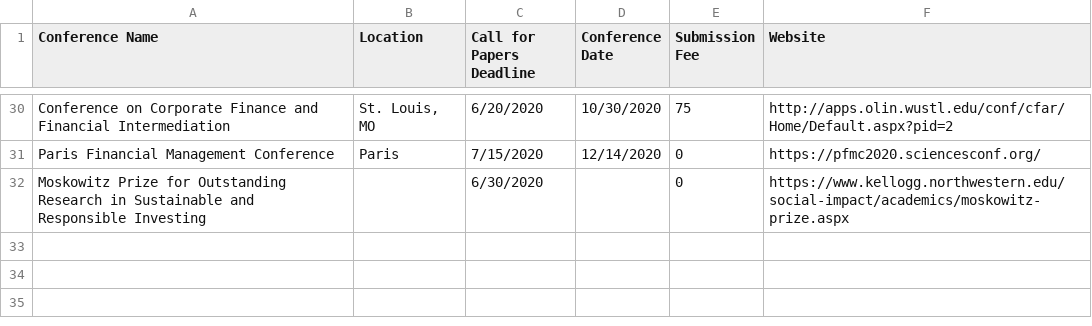
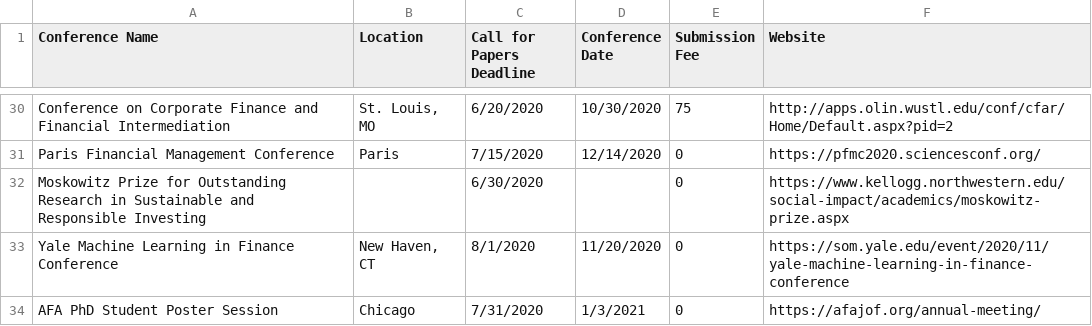
Before and after one commit to tbeason/financeconferences, a CSV file: data/conferences_pastdue.csv, drawn as a sheet; only a part is shown, gaps mark what is left out.

```diff
--- a/data/conferences_pastdue.csv
+++ b/data/conferences_pastdue.csv
@@ -32 +32,3 @@ Paris Financial Management Conference,Paris,7/15/2020,12/14/2020,0,https://pfmc2
 Moskowitz Prize for Outstanding Research in Sustainable and Responsible Investing,,6/30/2020,,0,https://www.kellogg.northwestern.edu/social-impact/academics/moskowitz-prize.aspx
+Yale Machine Learning in Finance Conference,"New Haven, CT",8/1/2020,11/20/2020,0,https://som.yale.edu/event/2020/11/yale-machine-learning-in-finance-conference
+AFA PhD Student Poster Session,Chicago,7/31/2020,1/3/2021,0,https://afajof.org/annual-meeting/
```
Also changed, not shown: data/financeconfdeadlines.csv.
